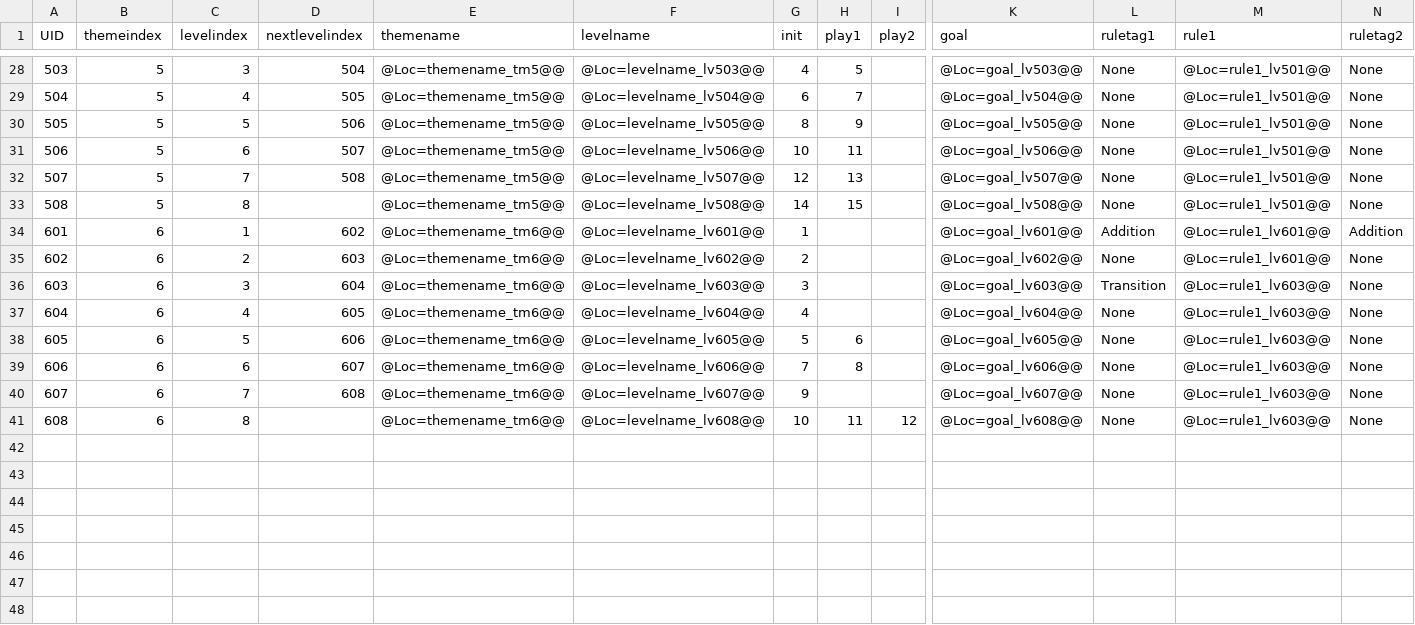
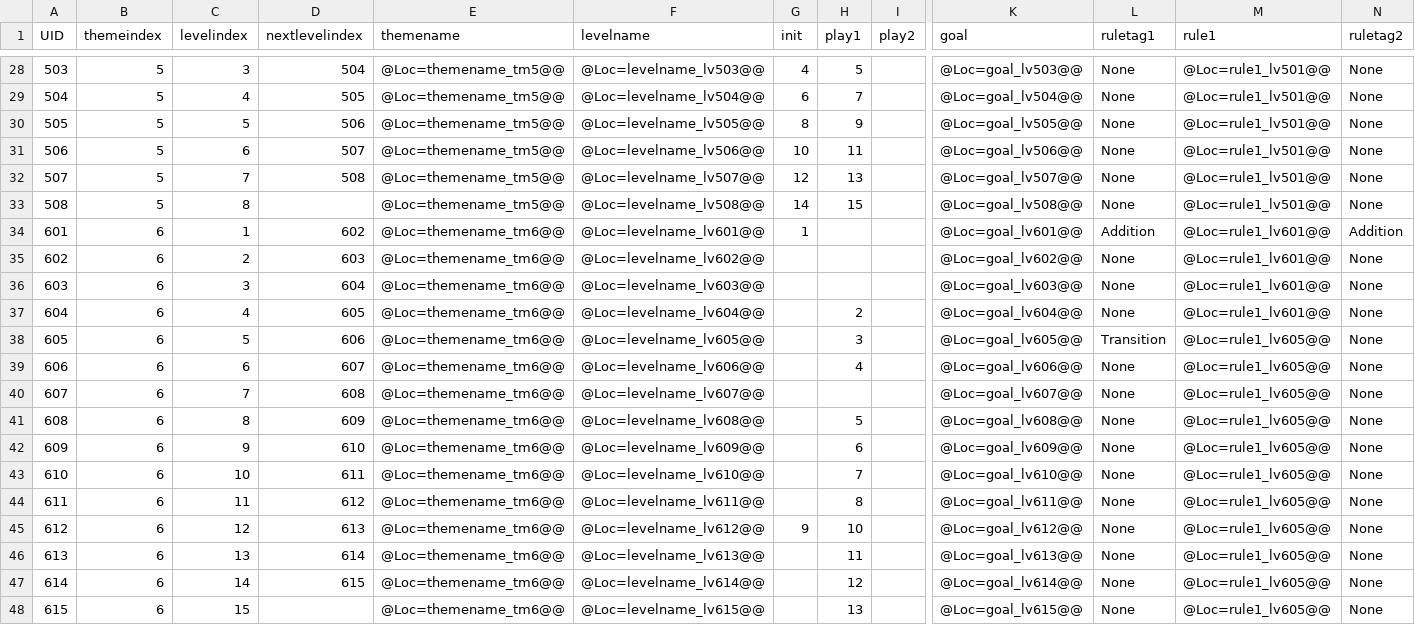
Before and after one commit to lqcatlas/NoE, a CSV file: Assets/Resources/csv/Level - Level_Output.csv, drawn as a sheet; only a part is shown, gaps mark what is left out; rows hold the shown columns only; the diff names each change by its address in the sheet, - before the commit and + after, or states it on an @@ line.

Commit message:
Lightbulb level polished

```diff
--- a/Assets/Resources/csv/Level - Level_Output.csv
+++ b/Assets/Resources/csv/Level - Level_Output.csv
-G35 (init): 2
+G35 (init): (empty)
-G36 (init): 3
+G36 (init): (empty)
-L36 (ruletag1): Transition
+L36 (ruletag1): None
-M36:M37 (rule1): @Loc=rule1_lv603@@
+M36:M37 (rule1): @Loc=rule1_lv601@@
-G37 (init): 4
+G37 (init): (empty)
-H37 (play1): (empty)
+H37 (play1): 2
-G38 (init): 5
+G38 (init): (empty)
-H38 (play1): 6
+H38 (play1): 3
-L38 (ruletag1): None
+L38 (ruletag1): Transition
-M38:M41 (rule1): @Loc=rule1_lv603@@
+M38:M41 (rule1): @Loc=rule1_lv605@@
-G39 (init): 7
+G39 (init): (empty)
-H39 (play1): 8
+H39 (play1): 4
-G40 (init): 9
+G40 (init): (empty)
-D41 (nextlevelindex): (empty)
+D41 (nextlevelindex): 609
-G41 (init): 10
+G41 (init): (empty)
-H41 (play1): 11
+H41 (play1): 5
-I41 (play2): 12
+I41 (play2): (empty)
+row 42: 609 | 6 | 9 | 610 | @Loc=themename_tm6@@ | @Loc=levelname_lv609@@ |  | 6 |  | @Loc=goal_lv609@@ | None | @Loc=rule1_lv605@@ | None
+row 43: 610 | 6 | 10 | 611 | @Loc=themename_tm6@@ | @Loc=levelname_lv610@@ |  | 7 |  | @Loc=goal_lv610@@ | None | @Loc=rule1_lv605@@ | None
+row 44: 611 | 6 | 11 | 612 | @Loc=themename_tm6@@ | @Loc=levelname_lv611@@ |  | 8 |  | @Loc=goal_lv611@@ | None | @Loc=rule1_lv605@@ | None
+row 45: 612 | 6 | 12 | 613 | @Loc=themename_tm6@@ | @Loc=levelname_lv612@@ | 9 | 10 |  | @Loc=goal_lv612@@ | None | @Loc=rule1_lv605@@ | None
+row 46: 613 | 6 | 13 | 614 | @Loc=themename_tm6@@ | @Loc=levelname_lv613@@ |  | 11 |  | @Loc=goal_lv613@@ | None | @Loc=rule1_lv605@@ | None
+row 47: 614 | 6 | 14 | 615 | @Loc=themename_tm6@@ | @Loc=levelname_lv614@@ |  | 12 |  | @Loc=goal_lv614@@ | None | @Loc=rule1_lv605@@ | None
+row 48: 615 | 6 | 15 |  | @Loc=themename_tm6@@ | @Loc=levelname_lv615@@ |  | 13 |  | @Loc=goal_lv615@@ | None | @Loc=rule1_lv605@@ | None
```
Also changed, not shown: Assets/Resources/csv/Localization - Localization_Output.csv, Assets/Resources/csv/Narrative - Narrative_Output.csv, 57 other files.
